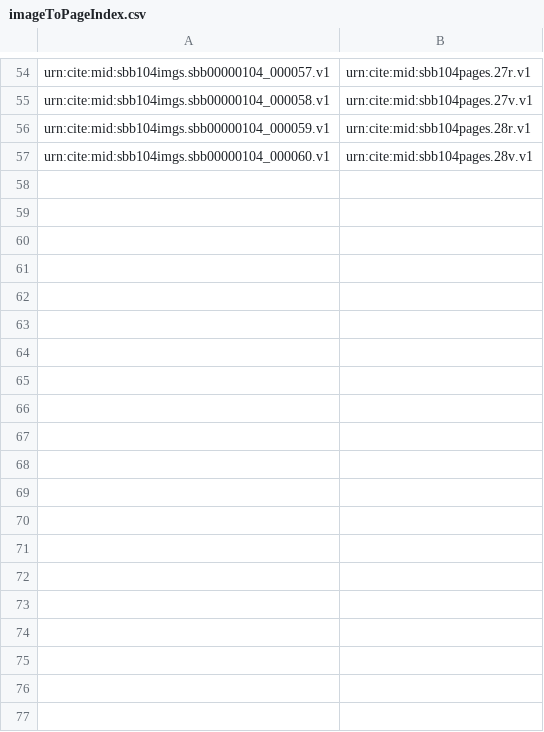
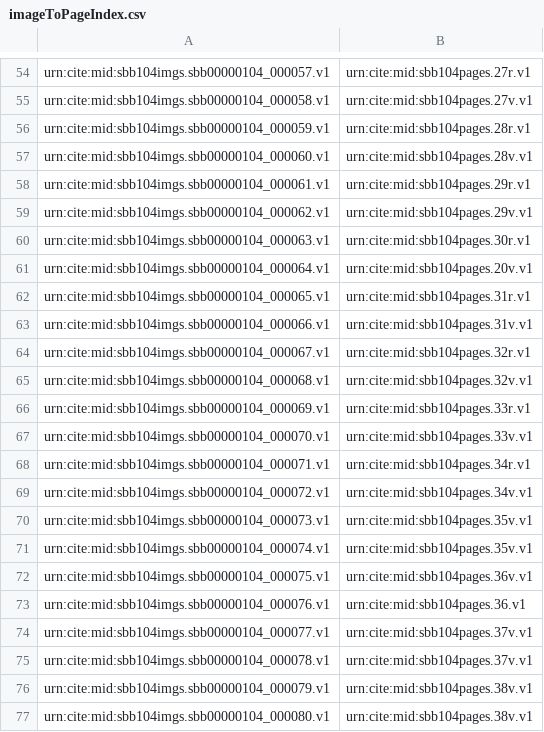
Before and after one commit to HCMID/plinius, a CSV file: imageToPageIndex.csv, drawn as a sheet; only a part is shown, gaps mark what is left out.

Commit message:
Update imageToPageIndex.csv

```diff
--- a/imageToPageIndex.csv
+++ b/imageToPageIndex.csv
@@ -57 +57,21 @@ urn:cite:mid:sbb104imgs.sbb00000104_000059.v1,urn:cite:mid:sbb104pages.28r.v1
 urn:cite:mid:sbb104imgs.sbb00000104_000060.v1,urn:cite:mid:sbb104pages.28v.v1
+urn:cite:mid:sbb104imgs.sbb00000104_000061.v1,urn:cite:mid:sbb104pages.29r.v1
+urn:cite:mid:sbb104imgs.sbb00000104_000062.v1,urn:cite:mid:sbb104pages.29v.v1
+urn:cite:mid:sbb104imgs.sbb00000104_000063.v1,urn:cite:mid:sbb104pages.30r.v1
+urn:cite:mid:sbb104imgs.sbb00000104_000064.v1,urn:cite:mid:sbb104pages.20v.v1
+urn:cite:mid:sbb104imgs.sbb00000104_000065.v1,urn:cite:mid:sbb104pages.31r.v1
+urn:cite:mid:sbb104imgs.sbb00000104_000066.v1,urn:cite:mid:sbb104pages.31v.v1
+urn:cite:mid:sbb104imgs.sbb00000104_000067.v1,urn:cite:mid:sbb104pages.32r.v1
+urn:cite:mid:sbb104imgs.sbb00000104_000068.v1,urn:cite:mid:sbb104pages.32v.v1
+urn:cite:mid:sbb104imgs.sbb00000104_000069.v1,urn:cite:mid:sbb104pages.33r.v1
+urn:cite:mid:sbb104imgs.sbb00000104_000070.v1,urn:cite:mid:sbb104pages.33v.v1
+urn:cite:mid:sbb104imgs.sbb00000104_000071.v1,urn:cite:mid:sbb104pages.34r.v1
+urn:cite:mid:sbb104imgs.sbb00000104_000072.v1,urn:cite:mid:sbb104pages.34v.v1
+urn:cite:mid:sbb104imgs.sbb00000104_000073.v1,urn:cite:mid:sbb104pages.35v.v1
+urn:cite:mid:sbb104imgs.sbb00000104_000074.v1,urn:cite:mid:sbb104pages.35v.v1
+urn:cite:mid:sbb104imgs.sbb00000104_000075.v1,urn:cite:mid:sbb104pages.36v.v1
+urn:cite:mid:sbb104imgs.sbb00000104_000076.v1,urn:cite:mid:sbb104pages.36.v1
+urn:cite:mid:sbb104imgs.sbb00000104_000077.v1,urn:cite:mid:sbb104pages.37v.v1
+urn:cite:mid:sbb104imgs.sbb00000104_000078.v1,urn:cite:mid:sbb104pages.37v.v1
+urn:cite:mid:sbb104imgs.sbb00000104_000079.v1,urn:cite:mid:sbb104pages.38v.v1
+urn:cite:mid:sbb104imgs.sbb00000104_000080.v1,urn:cite:mid:sbb104pages.38v.v1
```
